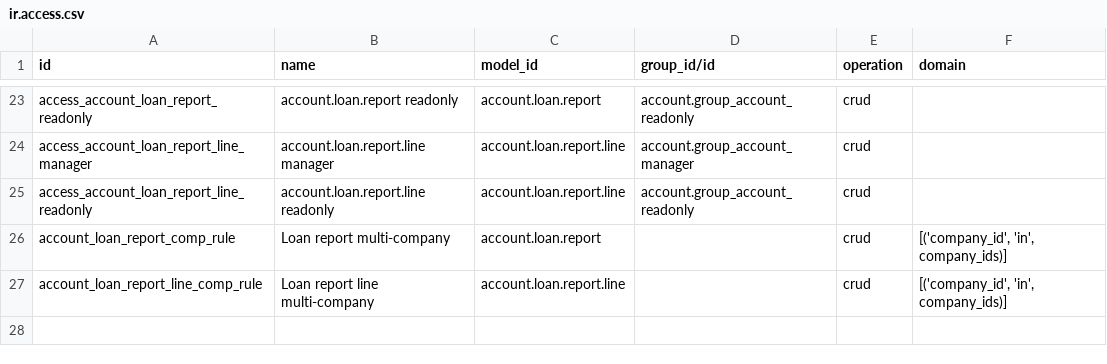
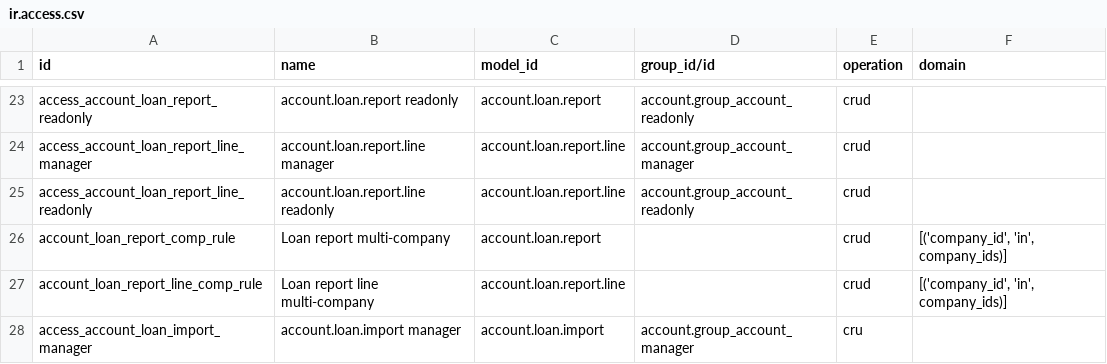
Before and after one commit to odoomates/odooapps, a CSV file: om_account_loan/security/ir.access.csv, drawn as a sheet; only a part is shown, gaps mark what is left out.

Commit message:
[ADD] om_account_loan: leases, withholding, import
- Leases: a Lease type on the contract. The lease liability is the present
  value of the payments at the lease rate, recognised on confirm against the
  right-of-use asset; each payment comes as the lessor's vendor bill, split
  into the reduction of the liability and the interest, created from the
  schedule, by a button or by a daily job, posted or in draft.
- om_account_loan_asset: new bridge, installed by itself with the assets,
  creating the right-of-use asset of a lease, depreciated over its term.
- Withholding tax on the interest: a tax of the loan, deducted from what is
  paid to the lender and booked as a tax line; on lease bills, a tax of the
  interest line.
- Imported schedule: the lender's schedule read from a CSV or Excel file,
  checked, and paid like the computed ones.

Related to #209.

```diff
--- a/om_account_loan/security/ir.access.csv
+++ b/om_account_loan/security/ir.access.csv
@@ -27 +27,2 @@ account_loan_report_comp_rule,Loan report multi-company,account.loan.report,,cru
 account_loan_report_line_comp_rule,Loan report line multi-company,account.loan.report.line,,crud,"[('company_id', 'in', company_ids)]"
+access_account_loan_import_manager,account.loan.import manager,account.loan.import,account.group_account_manager,cru,
```
Also changed, not shown: 41 other files.
